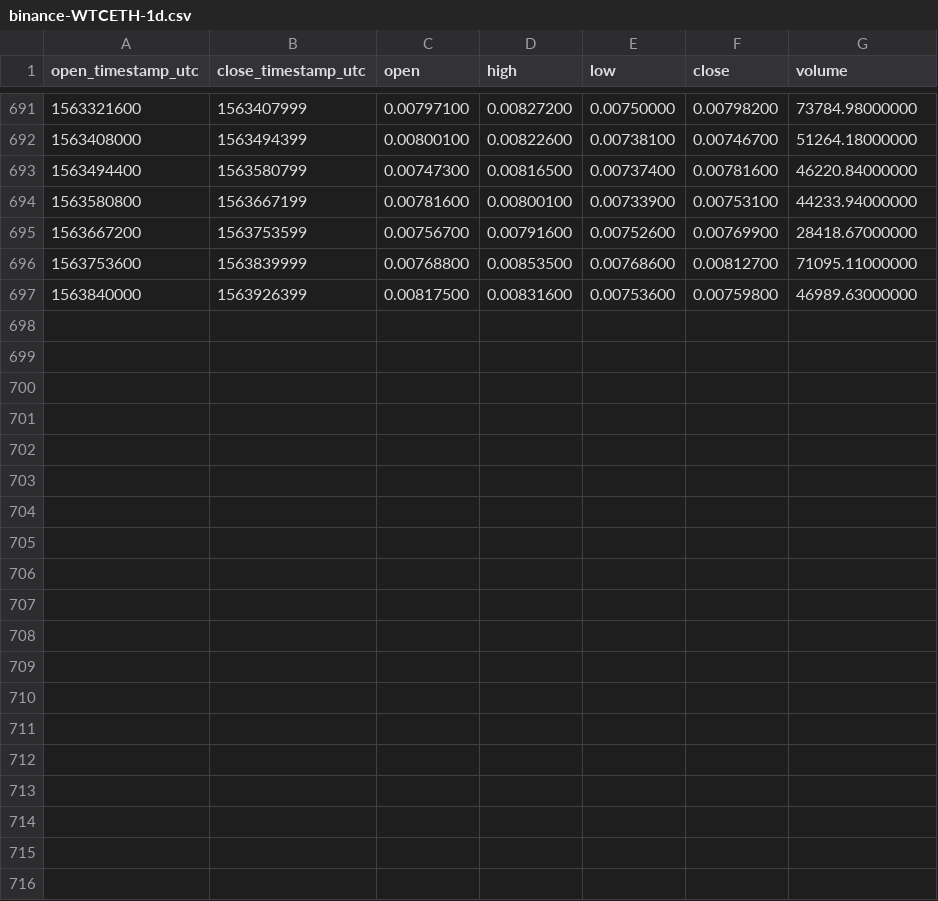
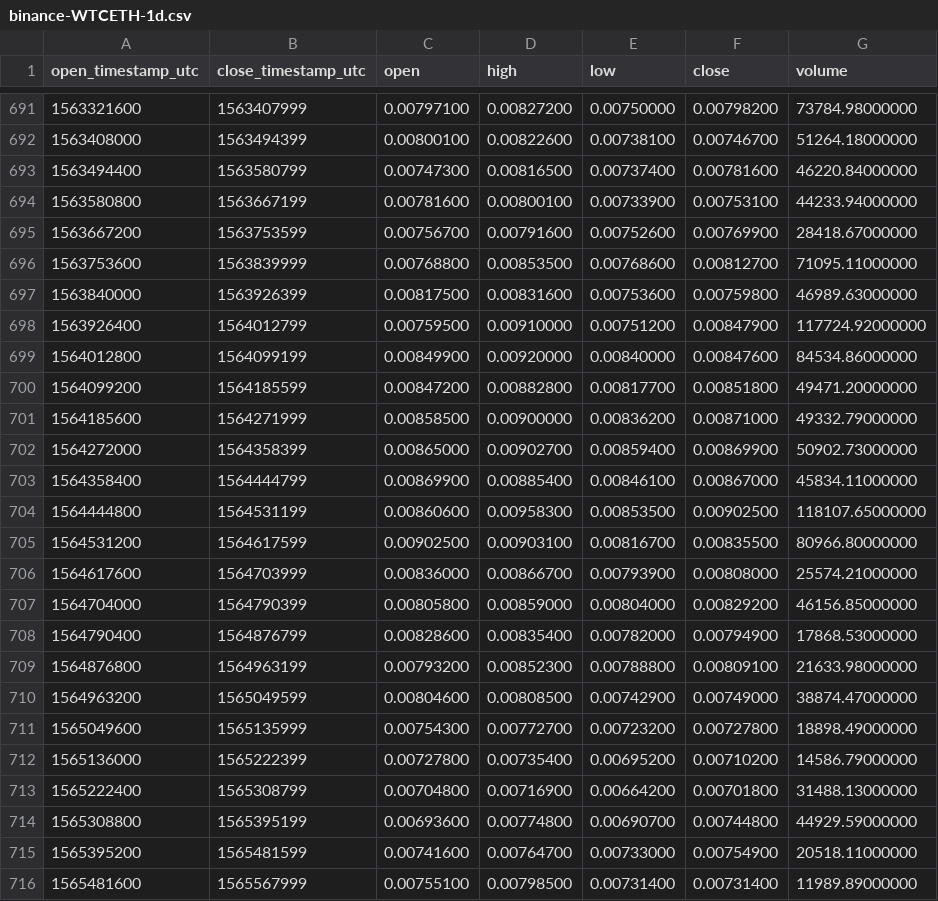
Before and after one commit to cryptobigbro/binance-WTCETH, a CSV file: binance-WTCETH-1d.csv, drawn as a sheet; only a part is shown, gaps mark what is left out; the diff names each change by its address in the sheet, - before the commit and + after, or states it on an @@ line.

Commit message:
Update OHLCV data.

```diff
--- a/binance-WTCETH-1d.csv
+++ b/binance-WTCETH-1d.csv
+row 698: 1563926400 | 1564012799 | 0.00759500 | 0.00910000 | 0.00751200 | 0.00847900 | 117724.92000000
+row 699: 1564012800 | 1564099199 | 0.00849900 | 0.00920000 | 0.00840000 | 0.00847600 | 84534.86000000
+row 700: 1564099200 | 1564185599 | 0.00847200 | 0.00882800 | 0.00817700 | 0.00851800 | 49471.20000000
+row 701: 1564185600 | 1564271999 | 0.00858500 | 0.00900000 | 0.00836200 | 0.00871000 | 49332.79000000
+row 702: 1564272000 | 1564358399 | 0.00865000 | 0.00902700 | 0.00859400 | 0.00869900 | 50902.73000000
+row 703: 1564358400 | 1564444799 | 0.00869900 | 0.00885400 | 0.00846100 | 0.00867000 | 45834.11000000
+row 704: 1564444800 | 1564531199 | 0.00860600 | 0.00958300 | 0.00853500 | 0.00902500 | 118107.65000000
+row 705: 1564531200 | 1564617599 | 0.00902500 | 0.00903100 | 0.00816700 | 0.00835500 | 80966.80000000
+row 706: 1564617600 | 1564703999 | 0.00836000 | 0.00866700 | 0.00793900 | 0.00808000 | 25574.21000000
+row 707: 1564704000 | 1564790399 | 0.00805800 | 0.00859000 | 0.00804000 | 0.00829200 | 46156.85000000
+row 708: 1564790400 | 1564876799 | 0.00828600 | 0.00835400 | 0.00782000 | 0.00794900 | 17868.53000000
+row 709: 1564876800 | 1564963199 | 0.00793200 | 0.00852300 | 0.00788800 | 0.00809100 | 21633.98000000
+row 710: 1564963200 | 1565049599 | 0.00804600 | 0.00808500 | 0.00742900 | 0.00749000 | 38874.47000000
+row 711: 1565049600 | 1565135999 | 0.00754300 | 0.00772700 | 0.00723200 | 0.00727800 | 18898.49000000
+row 712: 1565136000 | 1565222399 | 0.00727800 | 0.00735400 | 0.00695200 | 0.00710200 | 14586.79000000
+row 713: 1565222400 | 1565308799 | 0.00704800 | 0.00716900 | 0.00664200 | 0.00701800 | 31488.13000000
+row 714: 1565308800 | 1565395199 | 0.00693600 | 0.00774800 | 0.00690700 | 0.00744800 | 44929.59000000
+row 715: 1565395200 | 1565481599 | 0.00741600 | 0.00764700 | 0.00733000 | 0.00754900 | 20518.11000000
+row 716: 1565481600 | 1565567999 | 0.00755100 | 0.00798500 | 0.00731400 | 0.00731400 | 11989.89000000
```
Also changed, not shown: binance-WTCETH-1M.csv, binance-WTCETH-1w.csv, 1 other file.
